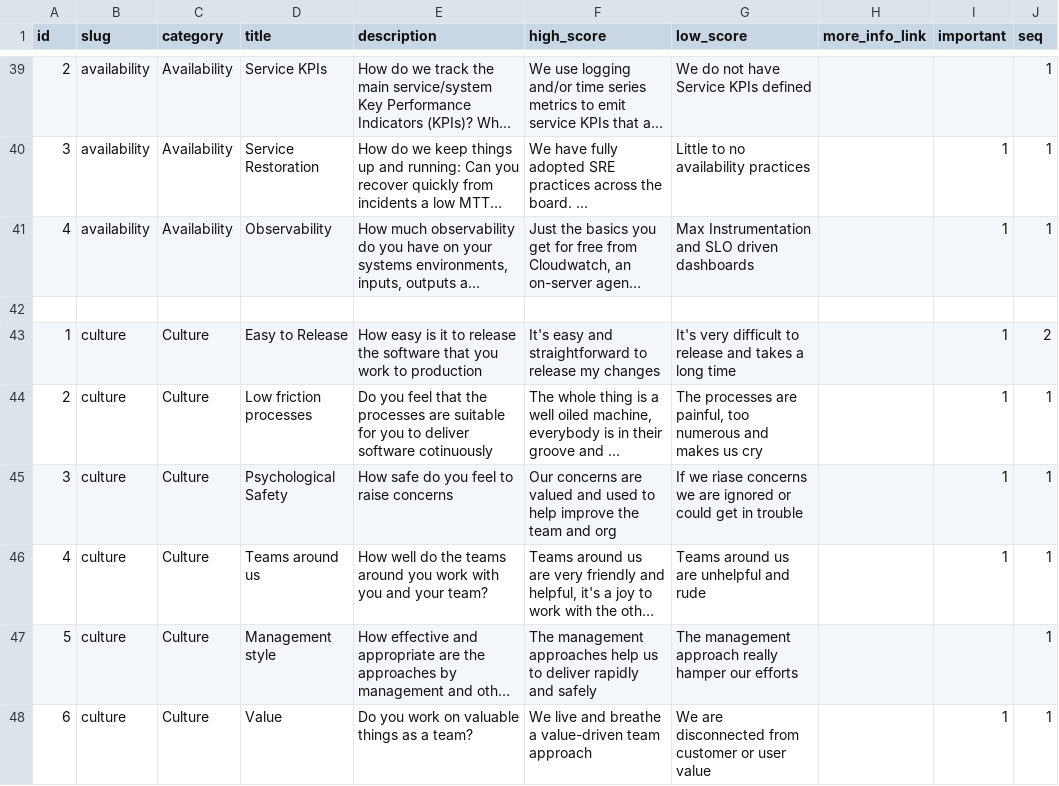
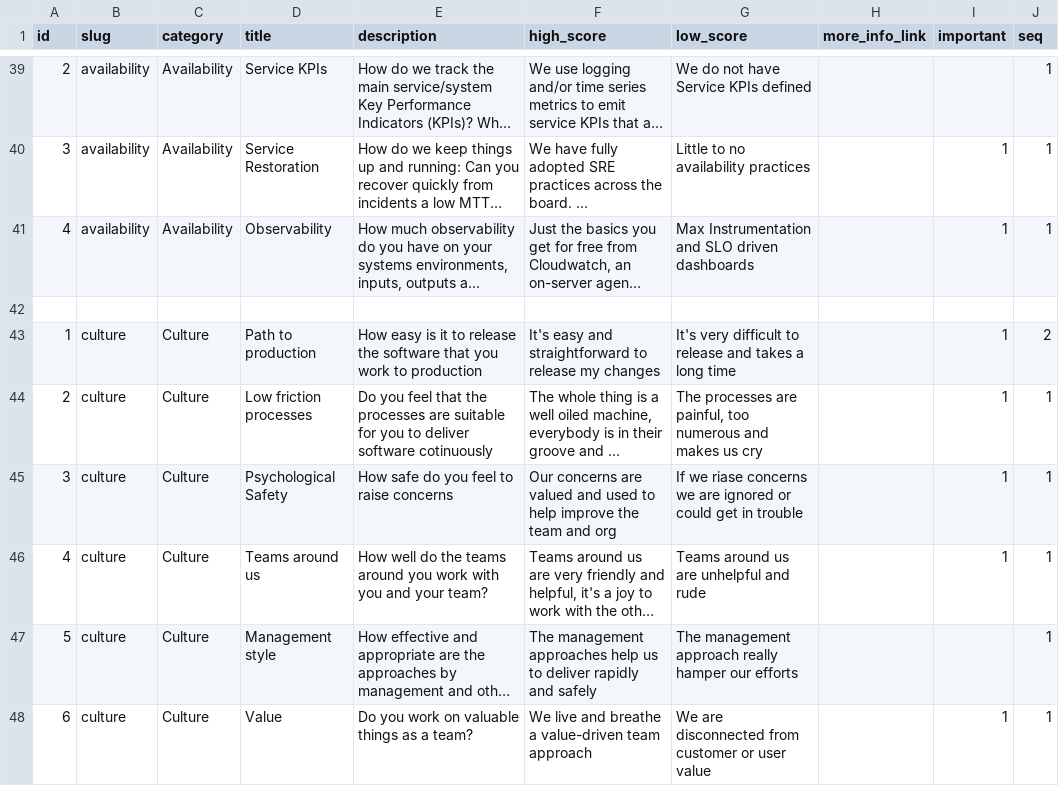
Before and after one commit to jujhars13/devsecops-assessment-cards, a CSV file: data.csv, drawn as a sheet; only a part is shown, gaps mark what is left out; long unchanged cells end in …; the diff names each change by its address in the sheet, - before the commit and + after, or states it on an @@ line.

```diff
--- a/data.csv
+++ b/data.csv
-D43 (title): Easy to Release
+D43 (title): Path to production
```
Also changed, not shown: 1 other file.
